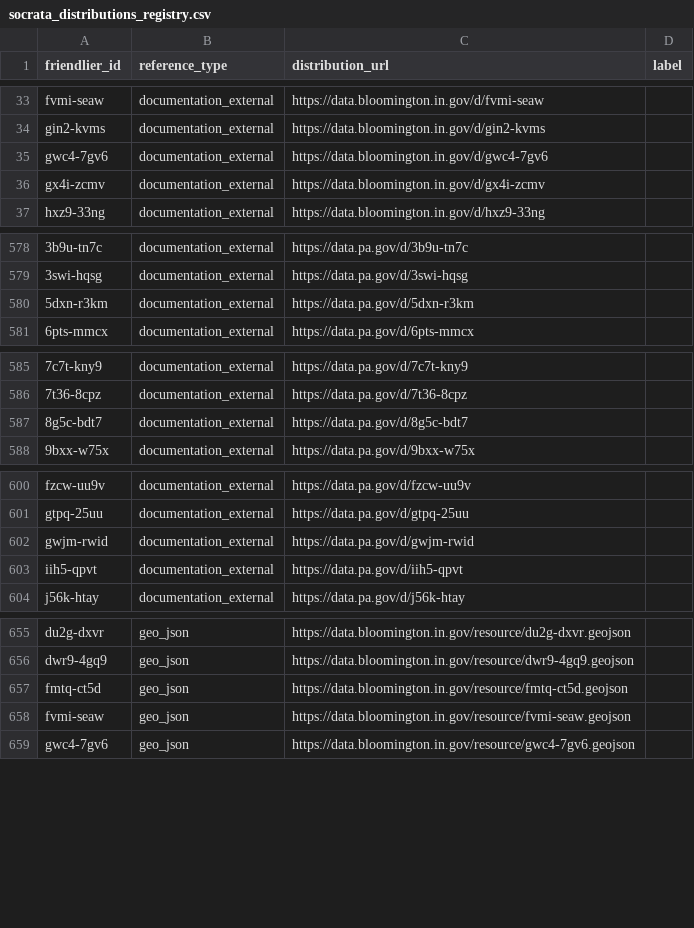
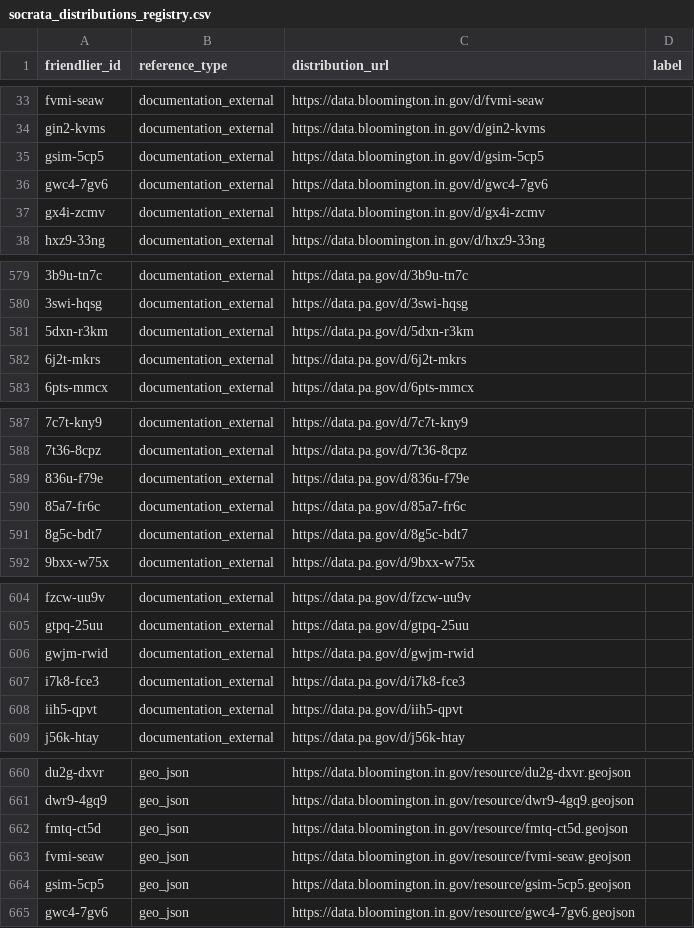
Before and after one commit to geobtaa/harvest-operations, a CSV file: registry/socrata_distributions_registry.csv, drawn as a sheet; only a part is shown, gaps mark what is left out; the diff names each change by its address in the sheet, - before the commit and + after, or states it on an @@ line.

```diff
--- a/registry/socrata_distributions_registry.csv
+++ b/registry/socrata_distributions_registry.csv
+row 35: gsim-5cp5 | documentation_external | https://data.bloomington.in.gov/d/gsim-5cp5
+row 582: 6j2t-mkrs | documentation_external | https://data.pa.gov/d/6j2t-mkrs
+row 589: 836u-f79e | documentation_external | https://data.pa.gov/d/836u-f79e
+row 590: 85a7-fr6c | documentation_external | https://data.pa.gov/d/85a7-fr6c
+row 607: i7k8-fce3 | documentation_external | https://data.pa.gov/d/i7k8-fce3
+row 664: gsim-5cp5 | geo_json | https://data.bloomington.in.gov/resource/gsim-5cp5.geojson
```
Also changed, not shown: registry/socrata_primary_registry.csv, reports/harvest-task-dashboard.csv, 20 other files.
